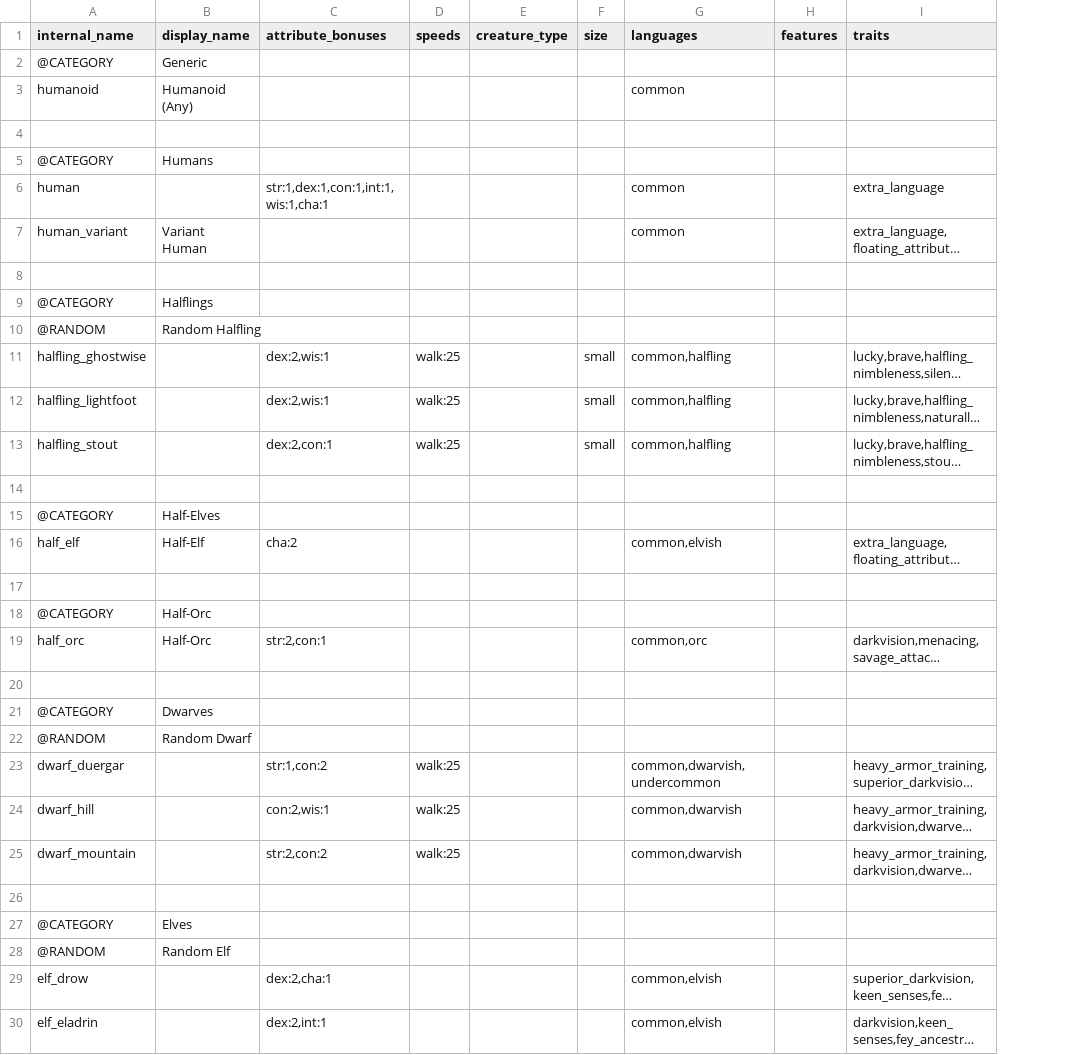
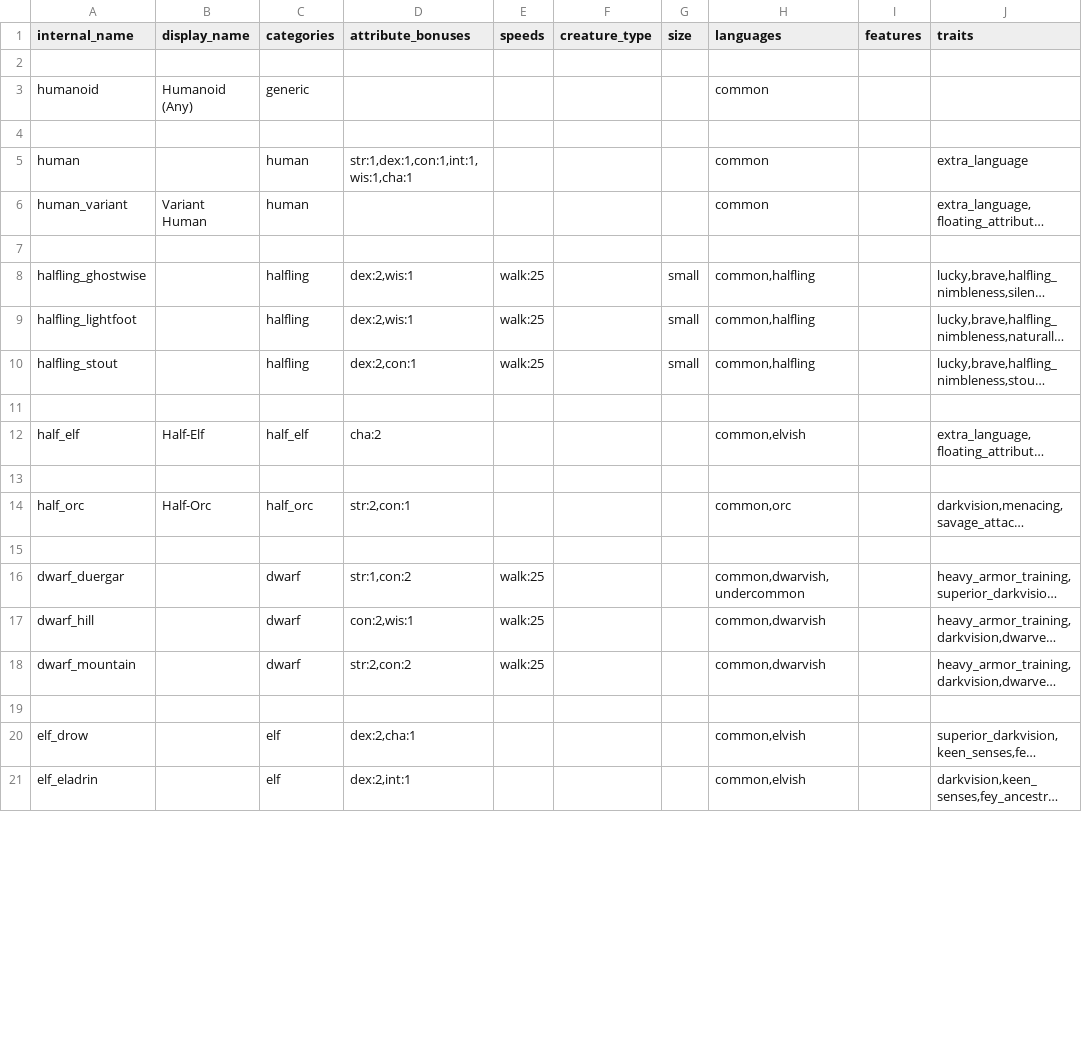
Before and after one commit to FriendGaru/npcgen, a CSV file: npcgen/data/racetemplates.csv, drawn as a sheet; only a part is shown; long unchanged cells end in …; removed rows and columns are numbered as before the commit, all else as after; the diff covers the shown part only; the diff names each change by its address in the sheet, - before the commit and + after, or states it on an @@ line.

```diff
--- a/npcgen/data/racetemplates.csv
+++ b/npcgen/data/racetemplates.csv
+column C (categories), rows 3-21: generic |  | human | human |  | halfling | halfling | halfling |  | half_elf |  | half_orc |  | dwarf | dwarf | dwarf |  | elf | elf
-row 2: @CATEGORY | Generic
+row 2: (empty)
-row 5: @CATEGORY | Humans
-row 9: @CATEGORY | Halflings
-row 10: @RANDOM | Random Halfling
-row 15: @CATEGORY | Half-Elves
-row 18: @CATEGORY | Half-Orc
-row 21: @CATEGORY | Dwarves
-row 22: @RANDOM | Random Dwarf
-row 27: @CATEGORY | Elves
-row 28: @RANDOM | Random Elf
```
Also changed, not shown: 9 removed rows elsewhere in this file, npcgen/data/classtemplates.csv, 5 other files.
